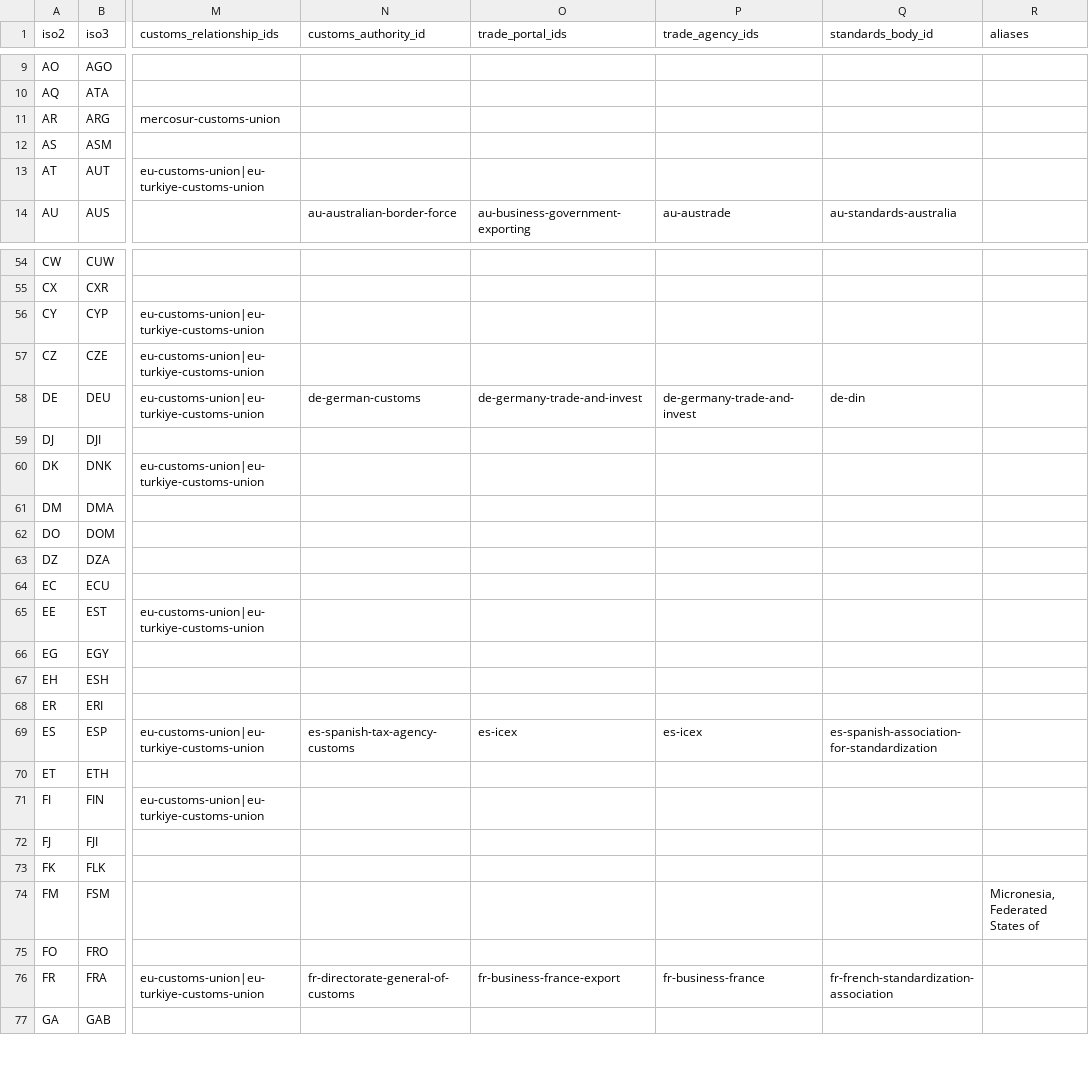
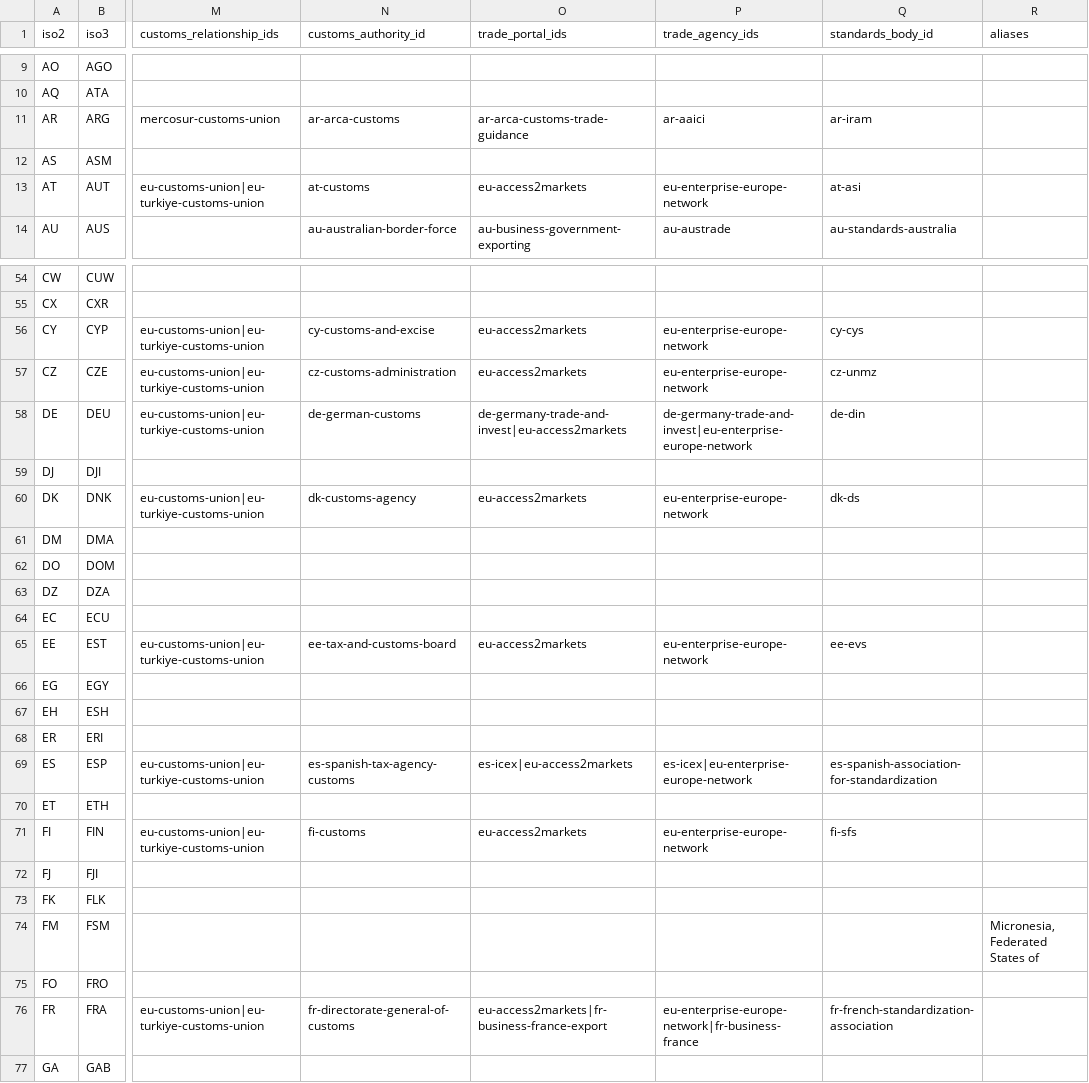
Before and after one commit to FirmaPanel/trade-country-data, a CSV file: data/countries.csv, drawn as a sheet; only a part is shown, gaps mark what is left out; the diff covers the shown part only; the diff names each change by its address in the sheet, - before the commit and + after, or states it on an @@ line.

```diff
--- a/data/countries.csv
+++ b/data/countries.csv
-N11 (customs_authority_id): (empty)
+N11 (customs_authority_id): ar-arca-customs
-O11 (trade_portal_ids): (empty)
+O11 (trade_portal_ids): ar-arca-customs-trade-guidance
-P11 (trade_agency_ids): (empty)
+P11 (trade_agency_ids): ar-aaici
-Q11 (standards_body_id): (empty)
+Q11 (standards_body_id): ar-iram
-N13 (customs_authority_id): (empty)
+N13 (customs_authority_id): at-customs
-O13 (trade_portal_ids): (empty)
+O13 (trade_portal_ids): eu-access2markets
-P13 (trade_agency_ids): (empty)
+P13 (trade_agency_ids): eu-enterprise-europe-network
-Q13 (standards_body_id): (empty)
+Q13 (standards_body_id): at-asi
-N56 (customs_authority_id): (empty)
+N56 (customs_authority_id): cy-customs-and-excise
-O56:O57 (trade_portal_ids): (empty)
+O56:O57 (trade_portal_ids): eu-access2markets
-P56:P57 (trade_agency_ids): (empty)
+P56:P57 (trade_agency_ids): eu-enterprise-europe-network
-Q56 (standards_body_id): (empty)
+Q56 (standards_body_id): cy-cys
-N57 (customs_authority_id): (empty)
+N57 (customs_authority_id): cz-customs-administration
-Q57 (standards_body_id): (empty)
+Q57 (standards_body_id): cz-unmz
-O58 (trade_portal_ids): de-germany-trade-and-invest
+O58 (trade_portal_ids): de-germany-trade-and-invest|eu-access2markets
-P58 (trade_agency_ids): de-germany-trade-and-invest
+P58 (trade_agency_ids): de-germany-trade-and-invest|eu-enterprise-europe-network
-N60 (customs_authority_id): (empty)
+N60 (customs_authority_id): dk-customs-agency
-O60 (trade_portal_ids): (empty)
+O60 (trade_portal_ids): eu-access2markets
-P60 (trade_agency_ids): (empty)
+P60 (trade_agency_ids): eu-enterprise-europe-network
-Q60 (standards_body_id): (empty)
+Q60 (standards_body_id): dk-ds
-N65 (customs_authority_id): (empty)
+N65 (customs_authority_id): ee-tax-and-customs-board
-O65 (trade_portal_ids): (empty)
+O65 (trade_portal_ids): eu-access2markets
-P65 (trade_agency_ids): (empty)
+P65 (trade_agency_ids): eu-enterprise-europe-network
-Q65 (standards_body_id): (empty)
+Q65 (standards_body_id): ee-evs
-O69 (trade_portal_ids): es-icex
+O69 (trade_portal_ids): es-icex|eu-access2markets
-P69 (trade_agency_ids): es-icex
+P69 (trade_agency_ids): es-icex|eu-enterprise-europe-network
-N71 (customs_authority_id): (empty)
+N71 (customs_authority_id): fi-customs
-O71 (trade_portal_ids): (empty)
+O71 (trade_portal_ids): eu-access2markets
-P71 (trade_agency_ids): (empty)
+P71 (trade_agency_ids): eu-enterprise-europe-network
-Q71 (standards_body_id): (empty)
+Q71 (standards_body_id): fi-sfs
-O76 (trade_portal_ids): fr-business-france-export
+O76 (trade_portal_ids): eu-access2markets|fr-business-france-export
-P76 (trade_agency_ids): fr-business-france
+P76 (trade_agency_ids): eu-enterprise-europe-network|fr-business-france
```
Also changed, not shown: 146 edited cells elsewhere in this file, 26 other files.
